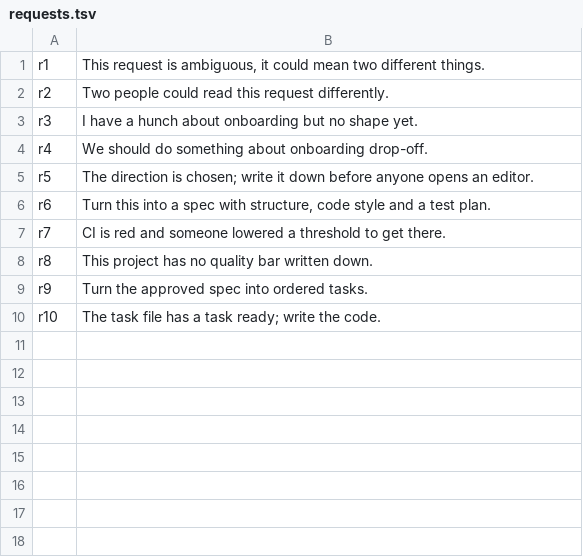
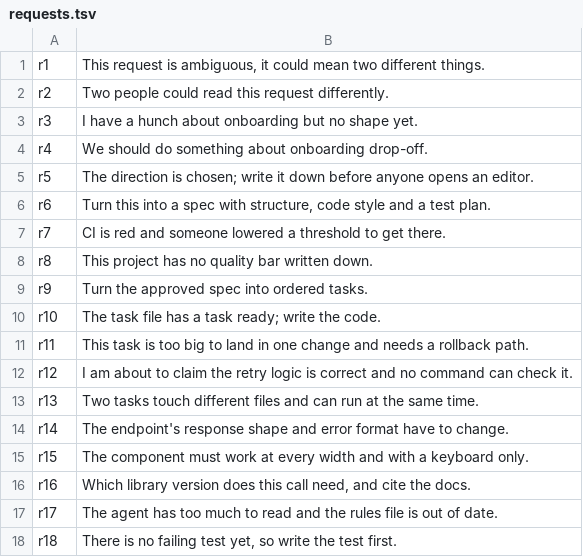
Before and after one commit to nihmtaho/libra-agent-skills, a TSV file: evals/routing/requests.tsv, drawn as a sheet; the diff names each change by its address in the sheet, - before the commit and + after, or states it on an @@ line.

Commit message:
test: record three passing runs of the eighteen-request routing case

```diff
--- a/evals/routing/requests.tsv
+++ b/evals/routing/requests.tsv
+row 11: r11 | This task is too big to land in one change and needs a rollback path.
+row 12: r12 | I am about to claim the retry logic is correct and no command can check it.
+row 13: r13 | Two tasks touch different files and can run at the same time.
+row 14: r14 | The endpoint's response shape and error format have to change.
+row 15: r15 | The component must work at every width and with a keyboard only.
+row 16: r16 | Which library version does this call need, and cite the docs.
+row 17: r17 | The agent has too much to read and the rules file is out of date.
+row 18: r18 | There is no failing test yet, so write the test first.
```
Also changed, not shown: evals/routing/expected.tsv, evals/routing/fix/answers.tsv, 4 other files.
